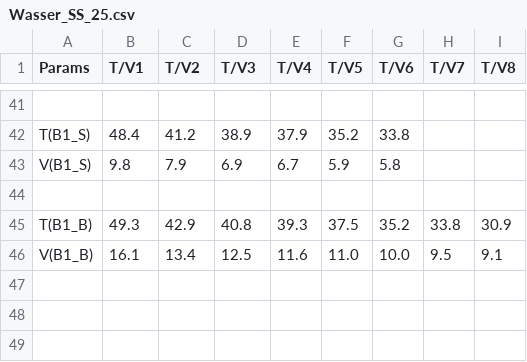
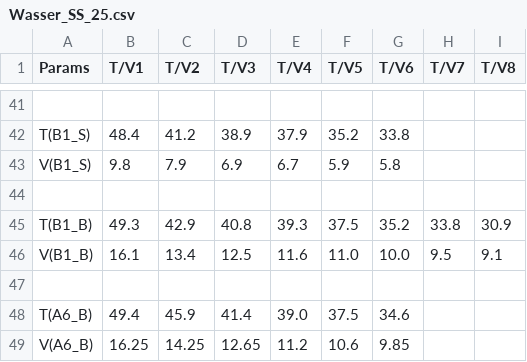
Before and after one commit to ManniGertrude/PC, a CSV file: Daten/Wasser_SS_25.csv, drawn as a sheet; only a part is shown, gaps mark what is left out.

Commit message:
modified:   Daten/Ideal_SS_25.csv 	modified:   Daten/Wasser_SS_25.csv 	modified:   "L\303\266sungen.py" 	new file:   PNG/Wasser_SS_25/Wasser A6 Benzoe.png 	modified:   PNG/Zusammen_Benzoe.png 	modified:   PNG/Zusammen_Salicyl.png

```diff
--- a/Daten/Wasser_SS_25.csv
+++ b/Daten/Wasser_SS_25.csv
@@ -46 +46,4 @@ T(B1_B),    49.3,   42.9,   40.8,   39.3,   37.5,   35.2,   33.8,   30.9
 V(B1_B),    16.1,   13.4,   12.5,   11.6,   11.0,   10.0,   9.5,    9.1
+
+T(A6_B),    49.4,   45.9,   41.4,   39.0,   37.5,   34.6
+V(A6_B),    16.25,  14.25,  12.65,  11.2,   10.6,   9.85
```
Also changed, not shown: Daten/Ideal_SS_25.csv, 4 other files.
